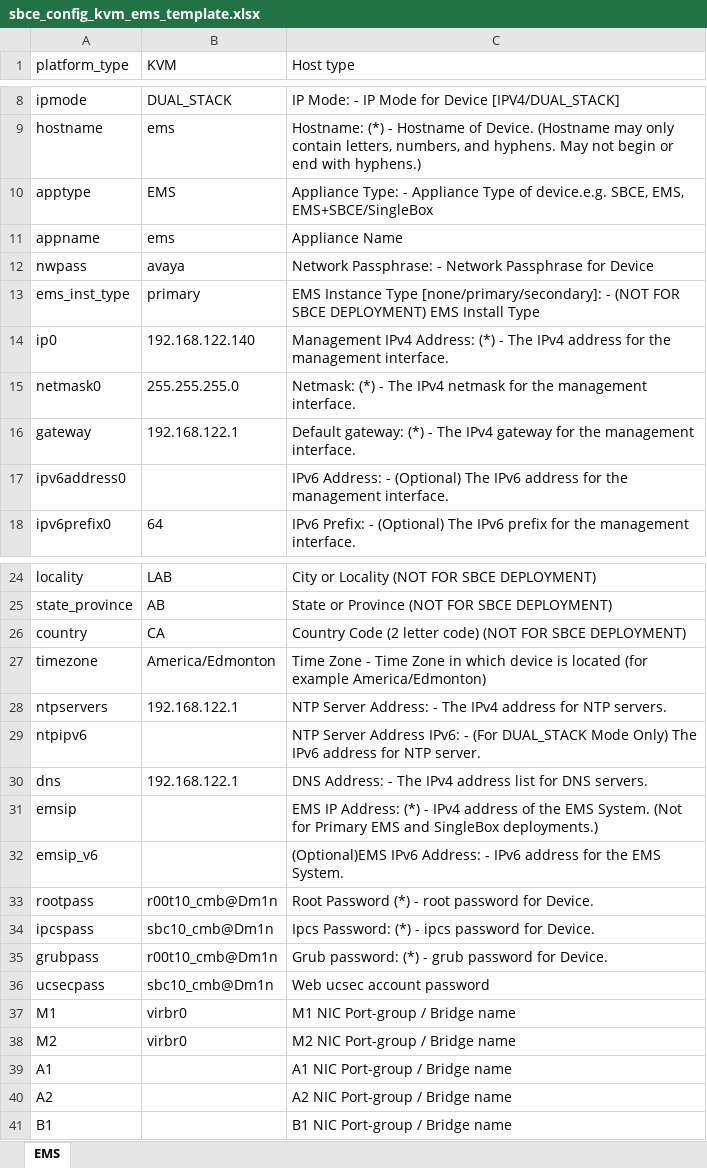
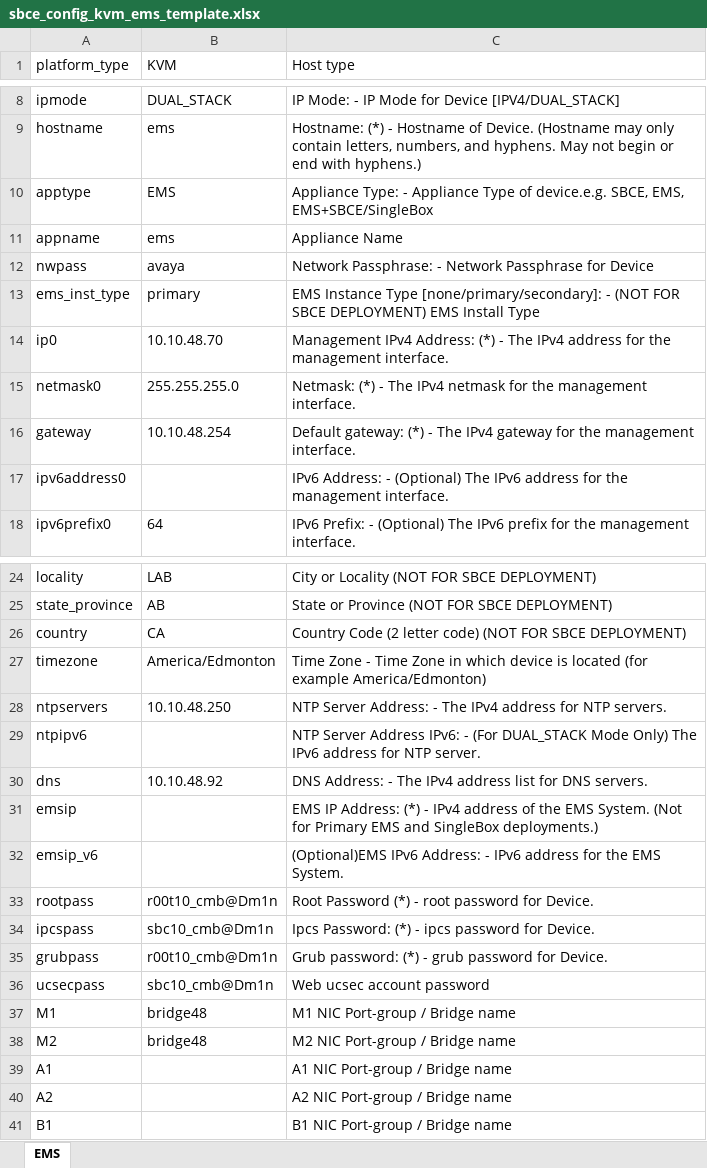
Before and after one commit to sszokoly/sbce-automation, an Excel workbook: data/xlsx/sbce_config_kvm_ems_template.xlsx, sheet EMS, drawn as a sheet; only a part is shown, gaps mark what is left out; values as stored, in another font and other column widths than the file's, no borders; conditional formats not drawn; the diff names each change by its address in the sheet, - before the commit and + after, or states it on an @@ line.

```diff
--- a/data/xlsx/sbce_config_kvm_ems_template.xlsx (sheet EMS)
+++ b/data/xlsx/sbce_config_kvm_ems_template.xlsx (sheet EMS)
-B14 (KVM): 192.168.122.140
+B14 (KVM): 10.10.48.70
-B16 (KVM): 192.168.122.1
+B16 (KVM): 10.10.48.254
-B28 (KVM): 192.168.122.1
+B28 (KVM): 10.10.48.250
-B30 (KVM): 192.168.122.1
+B30 (KVM): 10.10.48.92
-B37:B38 (KVM): virbr0
+B37:B38 (KVM): bridge48
```
Also changed, not shown: 7 other files.
